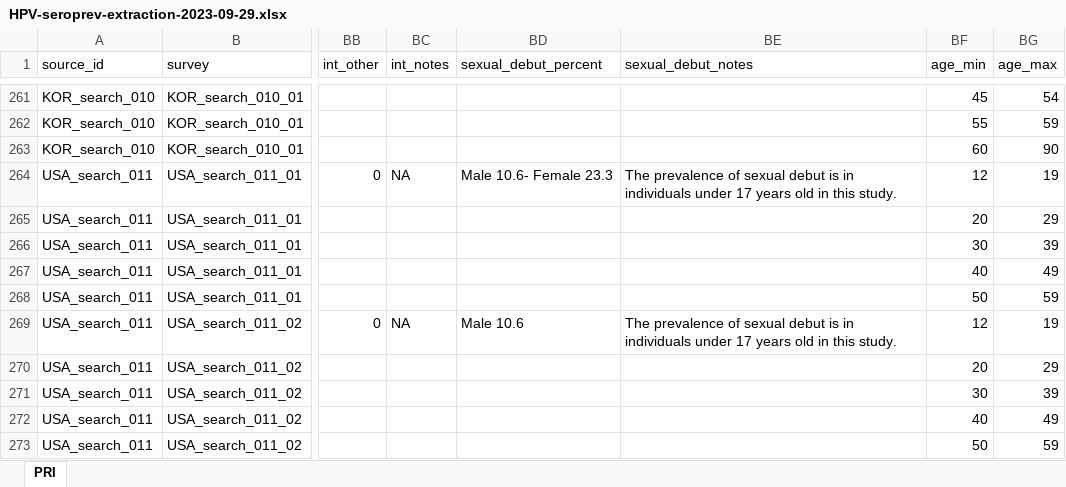
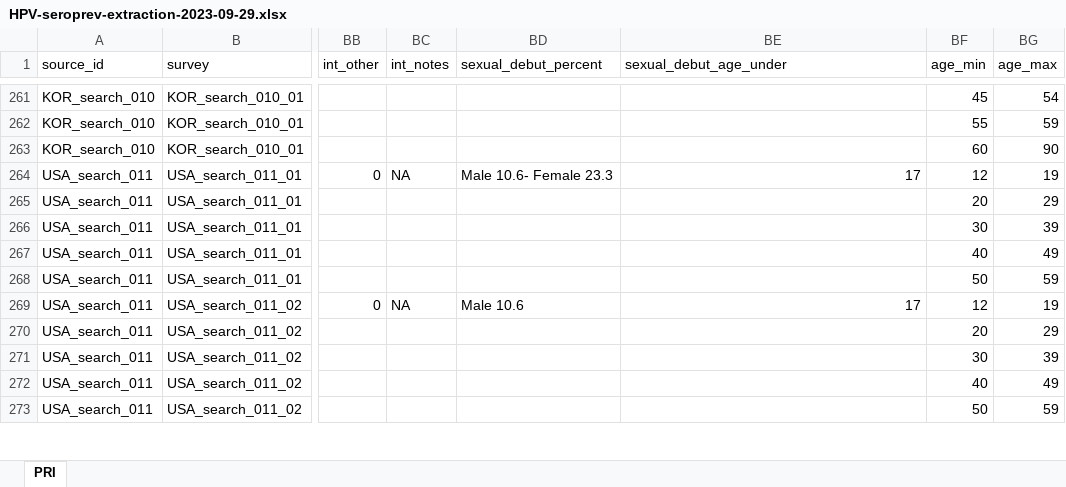
Before and after one commit to zmcucunuba/hpv_seroprevalence, an Excel workbook: data/raw_data/HPV-seroprev-extraction-2023-09-29.xlsx, sheet PRI, drawn as a sheet; only a part is shown, gaps mark what is left out; values as stored, in another font and other column widths than the file's, no cell formats; charts and pictures and conditional formats not drawn; the diff covers the shown part only; the diff names each change by its address in the sheet, - before the commit and + after, or states it on an @@ line.

```diff
--- a/data/raw_data/HPV-seroprev-extraction-2023-09-29.xlsx (sheet PRI)
+++ b/data/raw_data/HPV-seroprev-extraction-2023-09-29.xlsx (sheet PRI)
-BE1: sexual_debut_notes
+BE1: sexual_debut_age_under
-BE264 (sexual_debut_age_under): The prevalence of sexual debut is in individuals under 17 years old in this study.
+BE264 (sexual_debut_age_under): 17
-BE269 (sexual_debut_age_under): The prevalence of sexual debut is in individuals under 17 years old in this study.
+BE269 (sexual_debut_age_under): 17
```
Also changed, not shown: 87 edited cells elsewhere in this sheet, cell formats, 4 other files.
